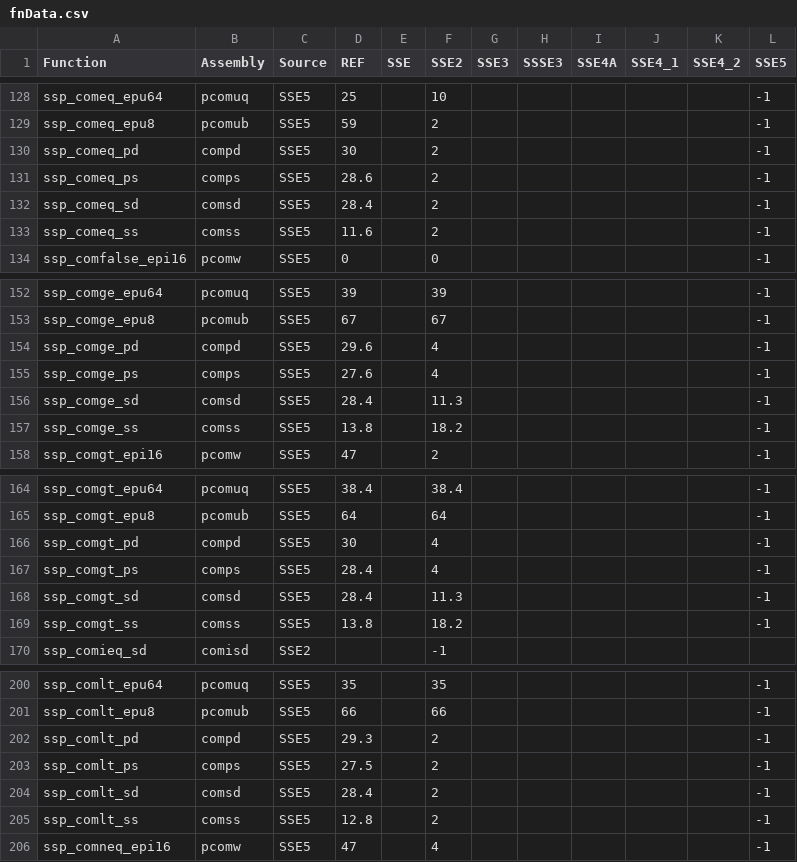
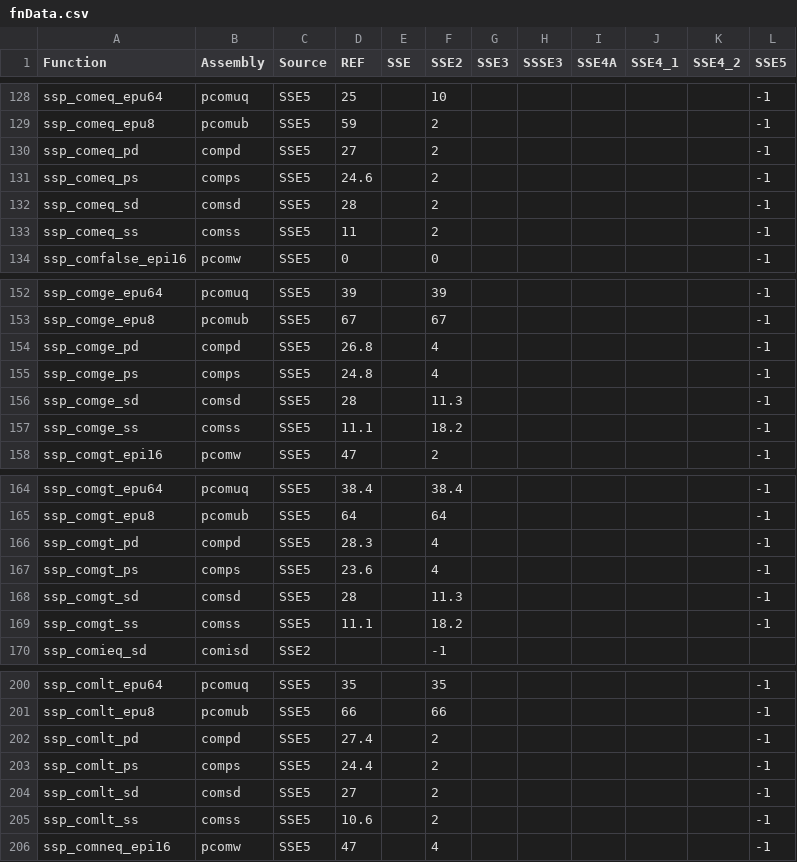
Before and after one commit to parsa/sseplus, a CSV file: SSEPlus_Root/fnData.csv, drawn as a sheet; only a part is shown, gaps mark what is left out; the diff covers the shown part only.

```diff
--- a/SSEPlus_Root/fnData.csv
+++ b/SSEPlus_Root/fnData.csv
@@ -129,6 +129,6 @@ ssp_comeq_epu64               ,pcomuq    ,SSE5  ,25,           ,10,           ,
 ssp_comeq_epu8                ,pcomub    ,SSE5  ,59,           ,2,           ,           ,           ,           ,           ,-1
-ssp_comeq_pd                  ,compd     ,SSE5  ,30,           ,2,           ,           ,           ,           ,           ,-1
-ssp_comeq_ps                  ,comps     ,SSE5  ,28.6,           ,2,           ,           ,           ,           ,           ,-1
-ssp_comeq_sd                  ,comsd     ,SSE5  ,28.4,           ,2,           ,           ,           ,           ,           ,-1
-ssp_comeq_ss                  ,comss     ,SSE5  ,11.6,           ,2,           ,           ,           ,           ,           ,-1
+ssp_comeq_pd                  ,compd     ,SSE5  ,27,           ,2,           ,           ,           ,           ,           ,-1
+ssp_comeq_ps                  ,comps     ,SSE5  ,24.6,           ,2,           ,           ,           ,           ,           ,-1
+ssp_comeq_sd                  ,comsd     ,SSE5  ,28,           ,2,           ,           ,           ,           ,           ,-1
+ssp_comeq_ss                  ,comss     ,SSE5  ,11,           ,2,           ,           ,           ,           ,           ,-1
 ssp_comfalse_epi16            ,pcomw     ,SSE5  ,0,           ,0,           ,           ,           ,           ,           ,-1
@@ -153,6 +153,6 @@ ssp_comge_epu64               ,pcomuq    ,SSE5  ,39,           ,39,           ,
 ssp_comge_epu8                ,pcomub    ,SSE5  ,67,           ,67,           ,           ,           ,           ,           ,-1
-ssp_comge_pd                  ,compd     ,SSE5  ,29.6,           ,4,           ,           ,           ,           ,           ,-1
-ssp_comge_ps                  ,comps     ,SSE5  ,27.6,           ,4,           ,           ,           ,           ,           ,-1
-ssp_comge_sd                  ,comsd     ,SSE5  ,28.4,           ,11.3,           ,           ,           ,           ,           ,-1
-ssp_comge_ss                  ,comss     ,SSE5  ,13.8,           ,18.2,           ,           ,           ,           ,           ,-1
+ssp_comge_pd                  ,compd     ,SSE5  ,26.8,           ,4,           ,           ,           ,           ,           ,-1
+ssp_comge_ps                  ,comps     ,SSE5  ,24.8,           ,4,           ,           ,           ,           ,           ,-1
+ssp_comge_sd                  ,comsd     ,SSE5  ,28,           ,11.3,           ,           ,           ,           ,           ,-1
+ssp_comge_ss                  ,comss     ,SSE5  ,11.1,           ,18.2,           ,           ,           ,           ,           ,-1
 ssp_comgt_epi16               ,pcomw     ,SSE5  ,47,           ,2,           ,           ,           ,           ,           ,-1
@@ -165,6 +165,6 @@ ssp_comgt_epu64               ,pcomuq    ,SSE5  ,38.4,           ,38.4,
 ssp_comgt_epu8                ,pcomub    ,SSE5  ,64,           ,64,           ,           ,           ,           ,           ,-1
-ssp_comgt_pd                  ,compd     ,SSE5  ,30,           ,4,           ,           ,           ,           ,           ,-1
-ssp_comgt_ps                  ,comps     ,SSE5  ,28.4,           ,4,           ,           ,           ,           ,           ,-1
-ssp_comgt_sd                  ,comsd     ,SSE5  ,28.4,           ,11.3,           ,           ,           ,           ,           ,-1
-ssp_comgt_ss                  ,comss     ,SSE5  ,13.8,           ,18.2,           ,           ,           ,           ,           ,-1
+ssp_comgt_pd                  ,compd     ,SSE5  ,28.3,           ,4,           ,           ,           ,           ,           ,-1
+ssp_comgt_ps                  ,comps     ,SSE5  ,23.6,           ,4,           ,           ,           ,           ,           ,-1
+ssp_comgt_sd                  ,comsd     ,SSE5  ,28,           ,11.3,           ,           ,           ,           ,           ,-1
+ssp_comgt_ss                  ,comss     ,SSE5  ,11.1,           ,18.2,           ,           ,           ,           ,           ,-1
 ssp_comieq_sd                 ,comisd,SSE2,,,-1,,,,,,
@@ -201,6 +201,6 @@ ssp_comlt_epu64               ,pcomuq    ,SSE5  ,35,           ,35,           ,
 ssp_comlt_epu8                ,pcomub    ,SSE5  ,66,           ,66,           ,           ,           ,           ,           ,-1
-ssp_comlt_pd                  ,compd     ,SSE5  ,29.3,           ,2,           ,           ,           ,           ,           ,-1
-ssp_comlt_ps                  ,comps     ,SSE5  ,27.5,           ,2,           ,           ,           ,           ,           ,-1
-ssp_comlt_sd                  ,comsd     ,SSE5  ,28.4,           ,2,           ,           ,           ,           ,           ,-1
-ssp_comlt_ss                  ,comss     ,SSE5  ,12.8,           ,2,           ,           ,           ,           ,           ,-1
+ssp_comlt_pd                  ,compd     ,SSE5  ,27.4,           ,2,           ,           ,           ,           ,           ,-1
+ssp_comlt_ps                  ,comps     ,SSE5  ,24.4,           ,2,           ,           ,           ,           ,           ,-1
+ssp_comlt_sd                  ,comsd     ,SSE5  ,27,           ,2,           ,           ,           ,           ,           ,-1
+ssp_comlt_ss                  ,comss     ,SSE5  ,10.6,           ,2,           ,           ,           ,           ,           ,-1
 ssp_comneq_epi16              ,pcomw     ,SSE5  ,47,           ,4,           ,           ,           ,           ,           ,-1
```
Also changed, not shown: 54 edited cells elsewhere in this file, 3 other files.
